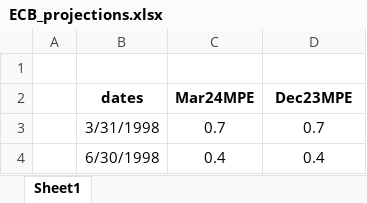
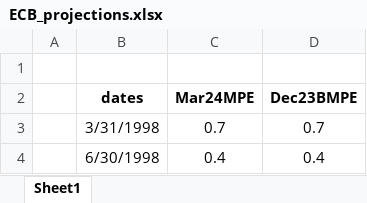
Before and after one commit to eiae/macrometrics-project, an Excel workbook: ECB_projections.xlsx, sheet Sheet1, drawn as a sheet; only a part is shown; values as stored, in another font and other column widths than the file's, no borders; the diff names each change by its address in the sheet, - before the commit and + after, or states it on an @@ line.

```diff
--- a/ECB_projections.xlsx (sheet Sheet1)
+++ b/ECB_projections.xlsx (sheet Sheet1)
-D2: Dec23MPE
+D2: Dec23BMPE
```
Also changed, not shown: 8 other files.
